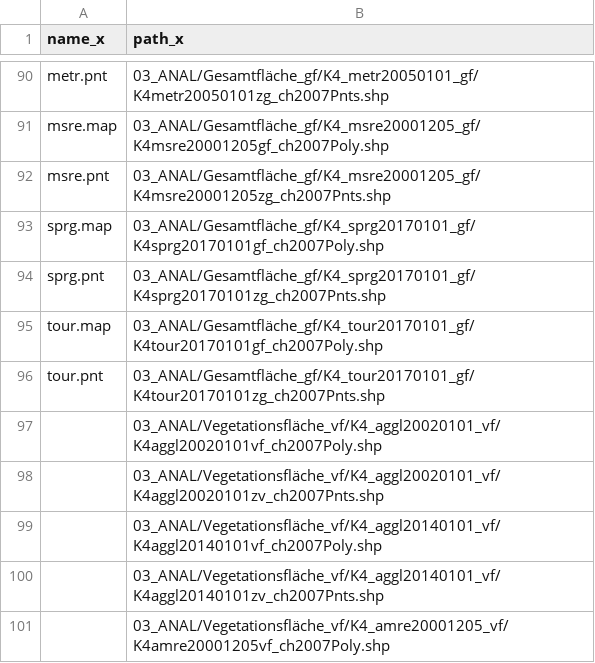
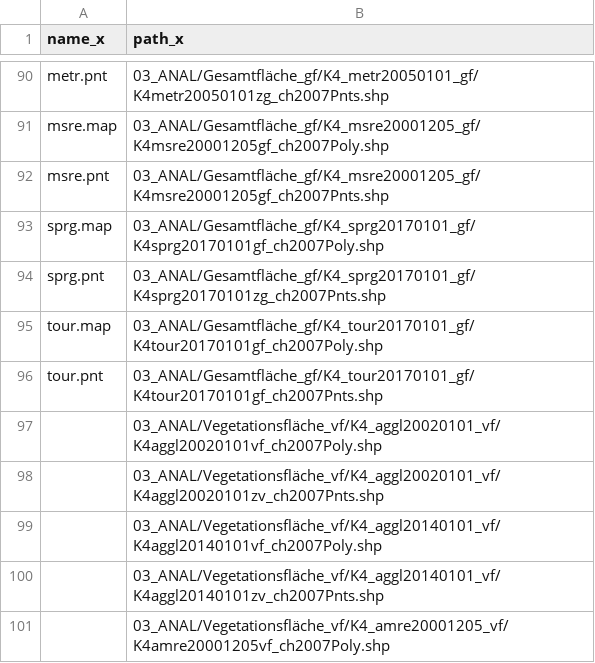
Before and after one commit to AndriSignorell/bfsMaps, a CSV file: inst/extdata/maps.csv, drawn as a sheet; only a part is shown, gaps mark what is left out; the diff names each change by its address in the sheet, - before the commit and + after, or states it on an @@ line.

```diff
--- a/inst/extdata/maps.csv
+++ b/inst/extdata/maps.csv
-B92 (path_x): 03_ANAL/Gesamtfläche_gf/K4_msre20001205_gf/K4msre20001205zg_ch2007Pnts.shp
+B92 (path_x): 03_ANAL/Gesamtfläche_gf/K4_msre20001205_gf/K4msre20001205gf_ch2007Pnts.shp
-B96 (path_x): 03_ANAL/Gesamtfläche_gf/K4_tour20170101_gf/K4tour20170101zg_ch2007Pnts.shp
+B96 (path_x): 03_ANAL/Gesamtfläche_gf/K4_tour20170101_gf/K4tour20170101gf_ch2007Pnts.shp
```
Also changed, not shown: 11 other files.
